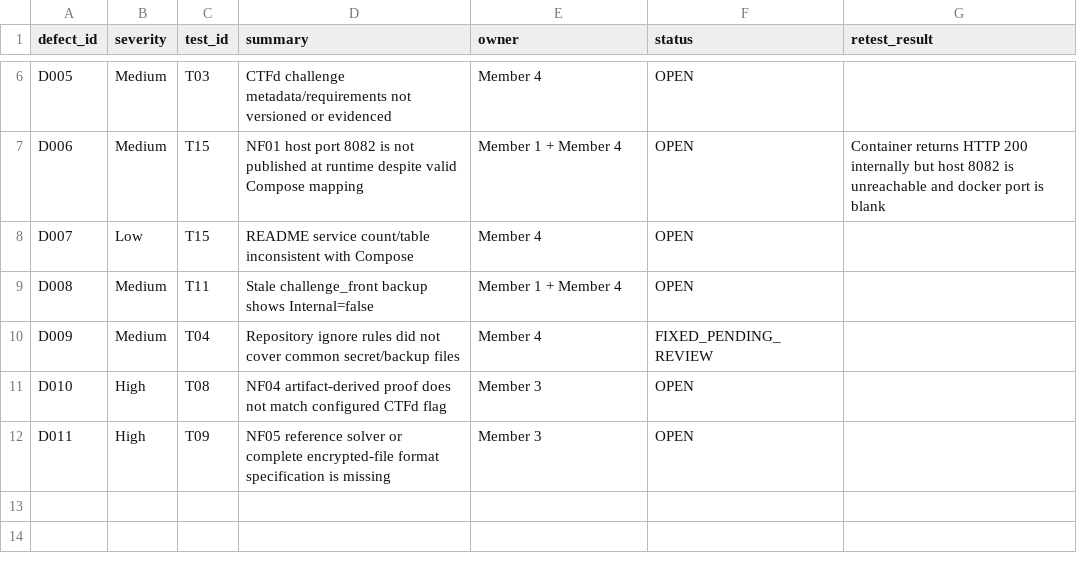
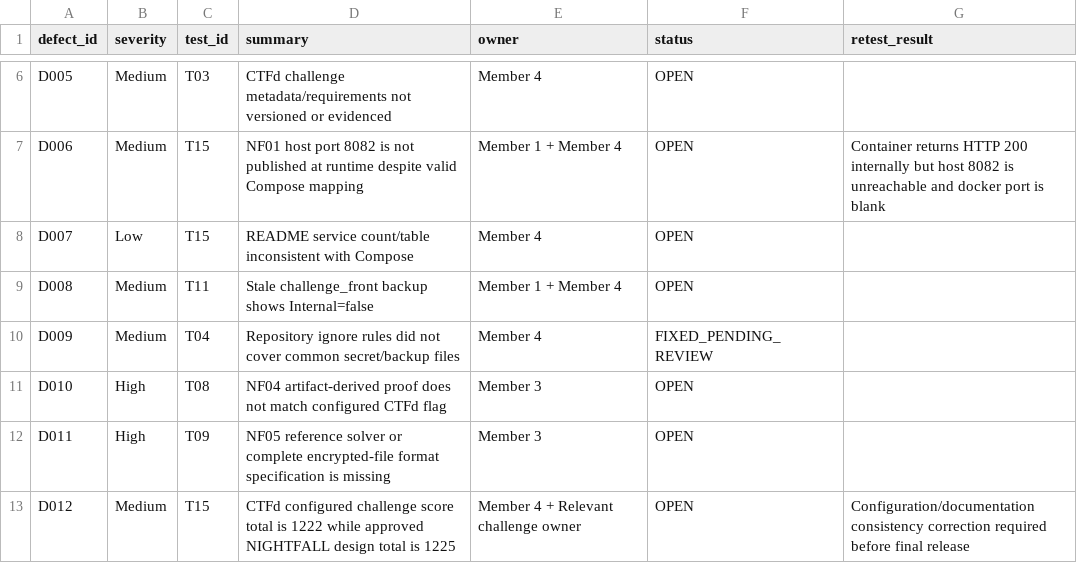
Before and after one commit to Dinijaya633/nightfall-ctf, a CSV file: docs/member4/defect-log.csv, drawn as a sheet; only a part is shown, gaps mark what is left out; the diff names each change by its address in the sheet, - before the commit and + after, or states it on an @@ line.

Commit message:
Record backup recovery test and score consistency finding

```diff
--- a/docs/member4/defect-log.csv
+++ b/docs/member4/defect-log.csv
+row 13: D012 | Medium | T15 | CTFd configured challenge score total is 1222 while approved NIGHTFALL design total is 1225 | Member 4 + Relevant challenge owner | OPEN | Configuration/documentation consistency correction required before final release
```
Also changed, not shown: docs/member4/test-results.csv.
